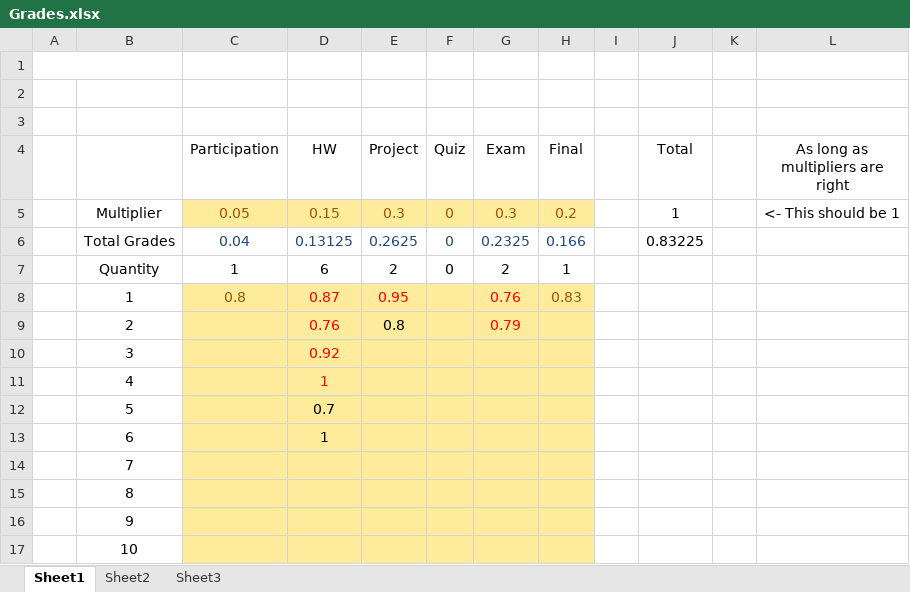
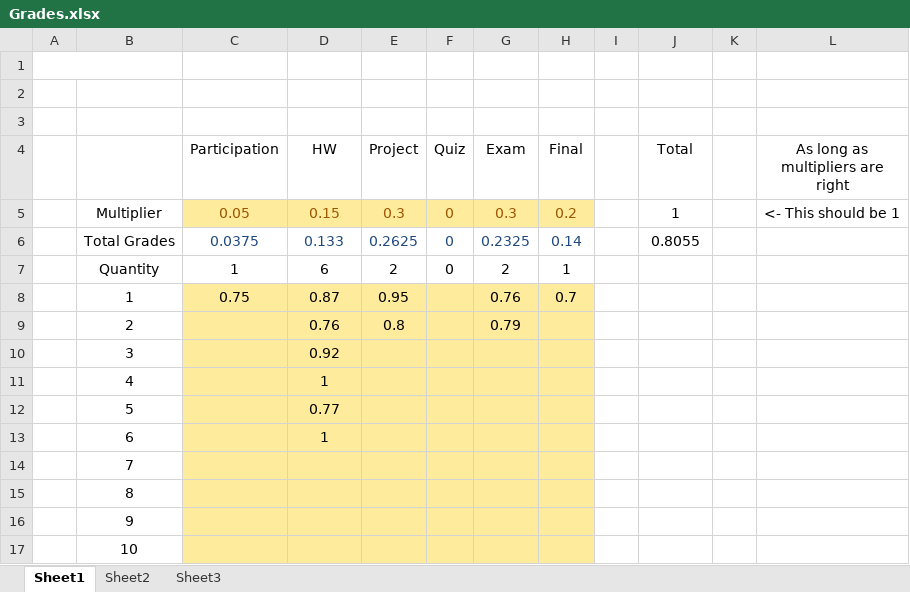
Before and after one commit to AlexLundinEducational/UTDSummer2018, an Excel workbook: CS-4375.0U2-Machine-Learning/Grades/Grades.xlsx, sheet Sheet1, drawn as a sheet; values as stored, in another font and other column widths than the file's, no borders; the diff names each change by its address in the sheet, - before the commit and + after, or states it on an @@ line.

Commit message:
Grades

```diff
--- a/CS-4375.0U2-Machine-Learning/Grades/Grades.xlsx (sheet Sheet1)
+++ b/CS-4375.0U2-Machine-Learning/Grades/Grades.xlsx (sheet Sheet1)
-C6 (Participation): 0.04
+C6 (Participation): 0.0375
-D6 (HW): 0.13125
+D6 (HW): 0.133
-H6 (Final): 0.166
+H6 (Final): 0.14
-J6 (Total): 0.83225
+J6 (Total): 0.8055
-C8 (Participation): 0.8
+C8 (Participation): 0.75
-C8 text colour: #9C5700
+C8 text colour: black
-D8:E8 text colour: #FF0000
+D8:E8 text colour: black
-G8:G9 text colour: #FF0000
+G8:G9 text colour: black
-H8 (Final): 0.83
+H8 (Final): 0.7
-H8 text colour: #9C5700
+H8 text colour: black
-D9:D11 text colour: #FF0000
+D9:D11 text colour: black
-D12 (HW): 0.7
+D12 (HW): 0.77
```
Also changed, not shown: SE-4367.0U1-Testing/Grades/Grades.xlsx, SE-4381.0U1-PM/Grades/Grades.xlsx.
